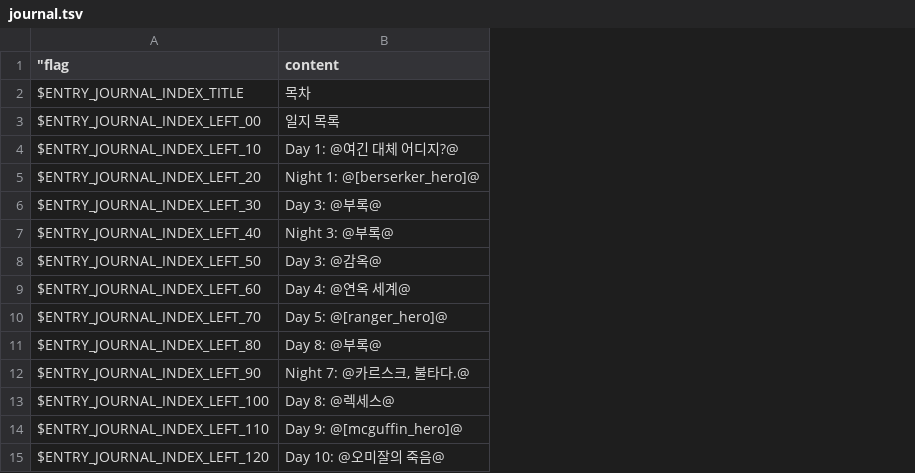
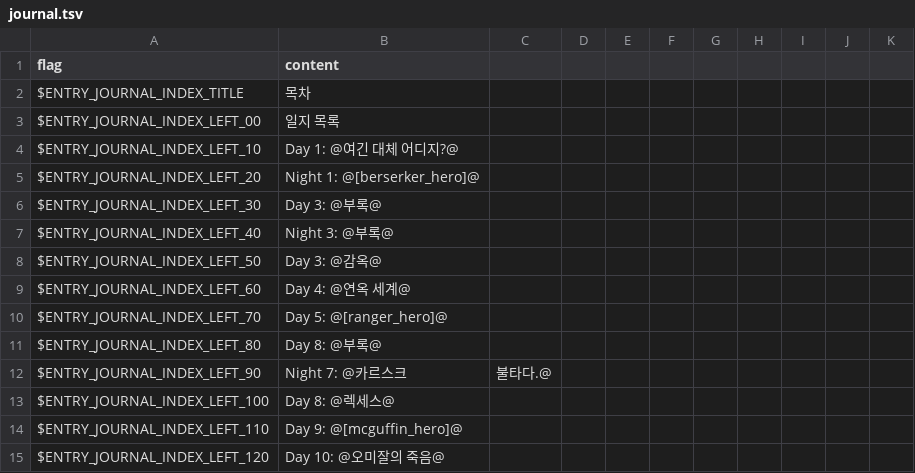
Before and after one commit to larsiusprime/defendersquest-loc, a TSV file: dq1_dx/ko-KR/journal.tsv, drawn as a sheet; only a part is shown; the diff covers the shown part only; the diff names each change by its address in the sheet, - before the commit and + after, or states it on an @@ line.

```diff
--- a/dq1_dx/ko-KR/journal.tsv
+++ b/dq1_dx/ko-KR/journal.tsv
+column C, row 12: 불타다.@
+column D, empty
+column E, empty
+column F, empty
+column G, empty
+column H, empty
+column I, empty
+column J, empty
+column K, empty
-A1: "flag
+A1: flag
-B12 (content): Night 7: @카르스크, 불타다.@
+B12 (content): Night 7: @카르스크
```
Also changed, not shown: 61 edited cells elsewhere in this file.
